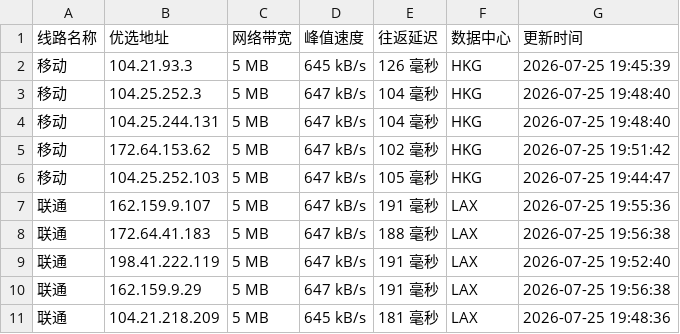
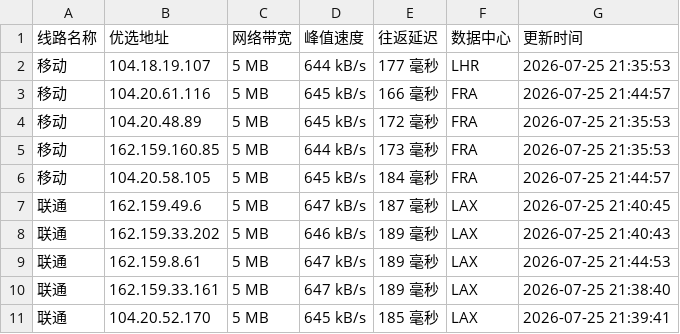
Before and after one commit to xing2kong/cfipv4db, a CSV file: cfip.csv, drawn as a sheet; only a part is shown; the diff covers the shown part only.

```diff
--- a/cfip.csv
+++ b/cfip.csv
@@ -1,11 +1,11 @@
 线路名称,优选地址,网络带宽,峰值速度,往返延迟,数据中心,更新时间
-移动,104.21.93.3,5 MB,645 kB/s,126 毫秒,HKG,2026-07-25 19:45:39
-移动,104.25.252.3,5 MB,647 kB/s,104 毫秒,HKG,2026-07-25 19:48:40
-移动,104.25.244.131,5 MB,647 kB/s,104 毫秒,HKG,2026-07-25 19:48:40
-移动,172.64.153.62,5 MB,647 kB/s,102 毫秒,HKG,2026-07-25 19:51:42
-移动,104.25.252.103,5 MB,647 kB/s,105 毫秒,HKG,2026-07-25 19:44:47
-联通,162.159.9.107,5 MB,647 kB/s,191 毫秒,LAX,2026-07-25 19:55:36
-联通,172.64.41.183,5 MB,647 kB/s,188 毫秒,LAX,2026-07-25 19:56:38
-联通,198.41.222.119,5 MB,647 kB/s,191 毫秒,LAX,2026-07-25 19:52:40
-联通,162.159.9.29,5 MB,647 kB/s,191 毫秒,LAX,2026-07-25 19:56:38
-联通,104.21.218.209,5 MB,645 kB/s,181 毫秒,LAX,2026-07-25 19:48:36
+移动,104.18.19.107,5 MB,644 kB/s,177 毫秒,LHR,2026-07-25 21:35:53
+移动,104.20.61.116,5 MB,645 kB/s,166 毫秒,FRA,2026-07-25 21:44:57
+移动,104.20.48.89,5 MB,645 kB/s,172 毫秒,FRA,2026-07-25 21:35:53
+移动,162.159.160.85,5 MB,644 kB/s,173 毫秒,FRA,2026-07-25 21:35:53
+移动,104.20.58.105,5 MB,645 kB/s,184 毫秒,FRA,2026-07-25 21:44:57
+联通,162.159.49.6,5 MB,647 kB/s,187 毫秒,LAX,2026-07-25 21:40:45
+联通,162.159.33.202,5 MB,646 kB/s,189 毫秒,LAX,2026-07-25 21:40:43
+联通,162.159.8.61,5 MB,647 kB/s,189 毫秒,LAX,2026-07-25 21:44:53
+联通,162.159.33.161,5 MB,647 kB/s,189 毫秒,LAX,2026-07-25 21:38:40
+联通,104.20.52.170,5 MB,645 kB/s,185 毫秒,LAX,2026-07-25 21:39:41
```
Also changed, not shown: 17 edited cells elsewhere in this file, 1 other file.
